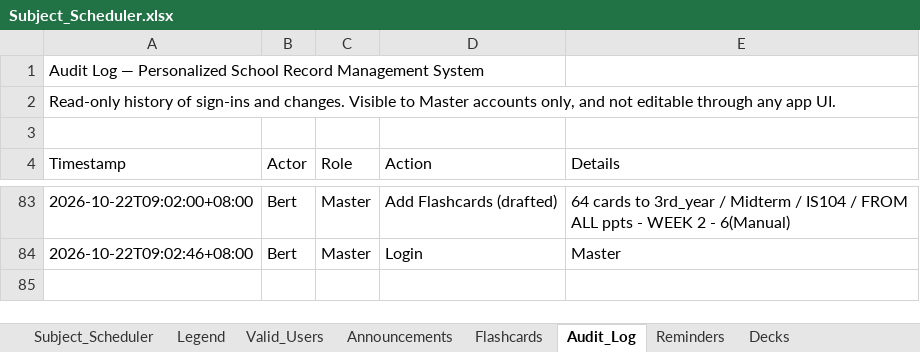
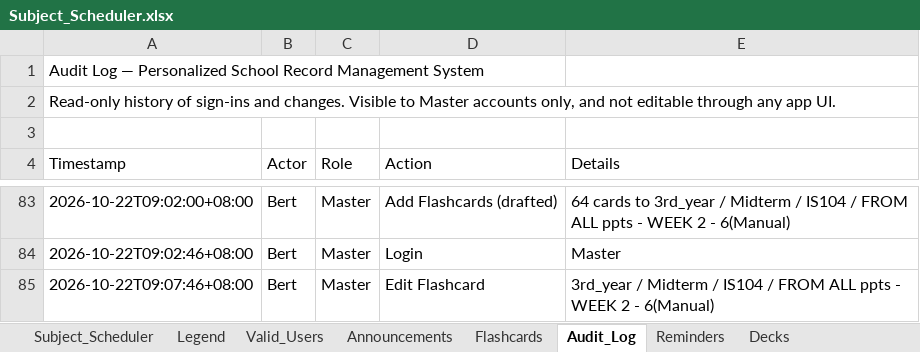
Before and after one commit to fielalbert2026/school-record-management-system, an Excel workbook: Subject_Scheduler.xlsx, sheet Audit_Log, drawn as a sheet; only a part is shown, gaps mark what is left out; values as stored, in another font and other column widths than the file's, no borders; the diff names each change by its address in the sheet, - before the commit and + after, or states it on an @@ line.

Commit message:
Flashcards: Edit Flashcard — by Bert

```diff
--- a/Subject_Scheduler.xlsx (sheet Audit_Log)
+++ b/Subject_Scheduler.xlsx (sheet Audit_Log)
+row 85: 2026-10-22T09:07:46+08:00 | Bert | Master | Edit Flashcard | 3rd_year / Midterm / IS104 / FROM ALL ppts - WEEK 2 - 6(Manual)
```
Also changed, not shown: sheet Flashcards.
